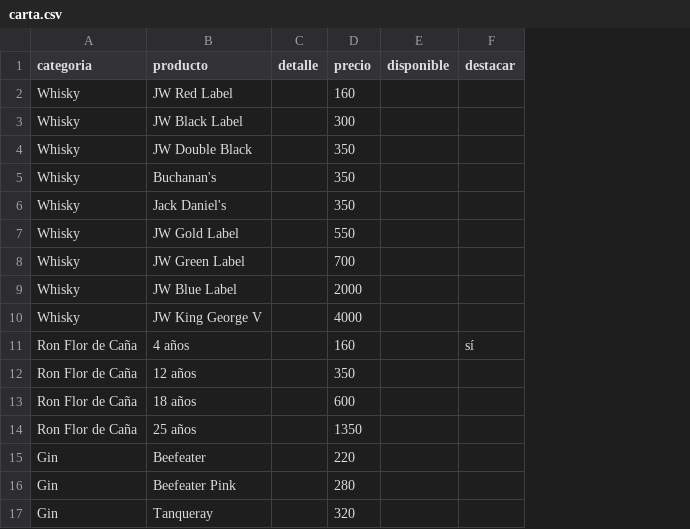
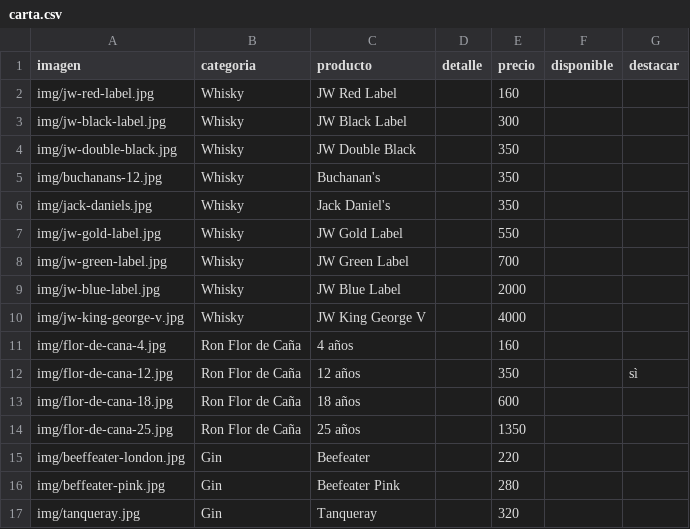
Before and after one commit to andyganoza/carta, a CSV file: carta.csv, drawn as a sheet; only a part is shown; addresses are those after the commit; the diff covers the shown part only; the diff names each change by its address in the sheet, - before the commit and + after, or states it on an @@ line.

```diff
--- a/carta.csv
+++ b/carta.csv
+column A (imagen), rows 2-17: img/jw-red-label.jpg | img/jw-black-label.jpg | img/jw-double-black.jpg | img/buchanans-12.jpg | img/jack-daniels.jpg | img/jw-gold-label.jpg | img/jw-green-label.jpg | img/jw-blue-label.jpg | img/jw-king-george-v.jpg | img/flor-de-cana-4.jpg | img/flor-de-cana-12.jpg | img/flor-de-cana-18.jpg | img/flor-de-cana-25.jpg | img/beeffeater-london.jpg | img/beffeater-pink.jpg | img/tanqueray.jpg
-G11 (destacar): sí
+G11 (destacar): (empty)
-G12 (destacar): (empty)
+G12 (destacar): sì
```
Also changed, not shown: 18 added rows elsewhere in this file, 50 other files.
